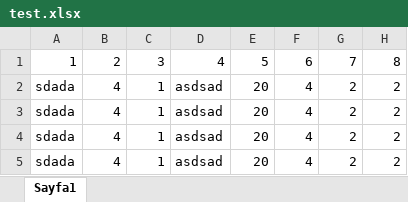
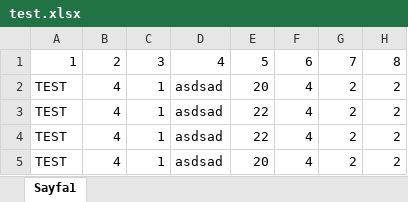
Before and after one commit to ismailcembabaoglu/AkinsoftExcellOkuma, an Excel workbook: Presentation/AkinsoftExcellOkuma/Server/uploads/test.xlsx, sheet Sayfa1, drawn as a sheet; only a part is shown; values as stored, in another font and other column widths than the file's, no borders; the diff names each change by its address in the sheet, - before the commit and + after, or states it on an @@ line.

Commit message:
Excell

```diff
--- a/Presentation/AkinsoftExcellOkuma/Server/uploads/test.xlsx (sheet Sayfa1)
+++ b/Presentation/AkinsoftExcellOkuma/Server/uploads/test.xlsx (sheet Sayfa1)
-A2:A5: sdada
+A2:A5: TEST
-E3:E4: 20
+E3:E4: 22
```
Also changed, not shown: 4 other files.
